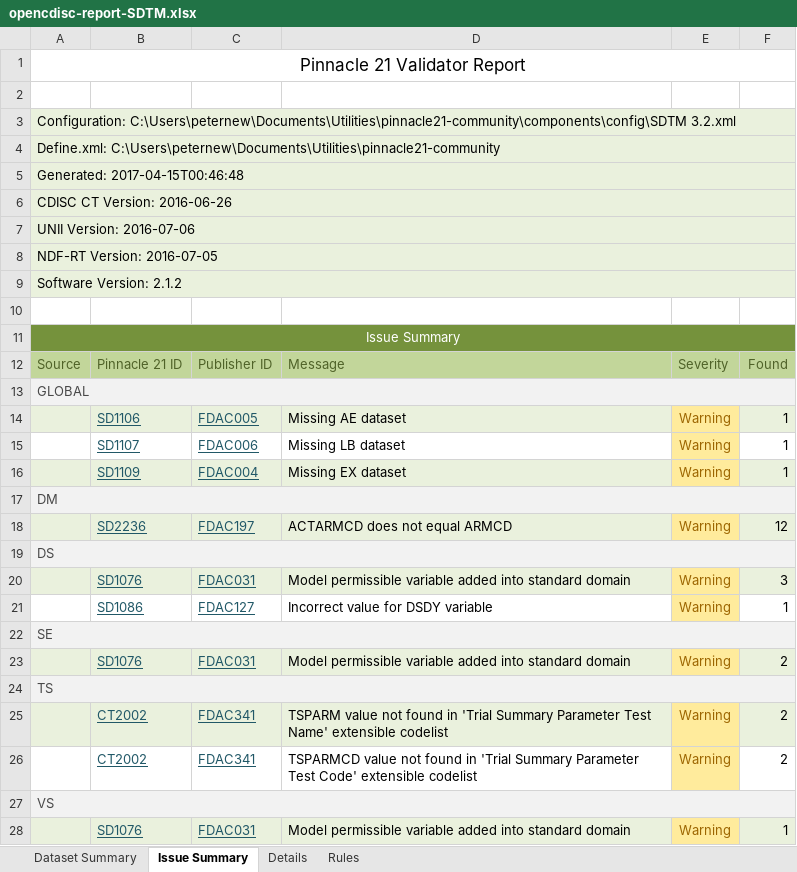
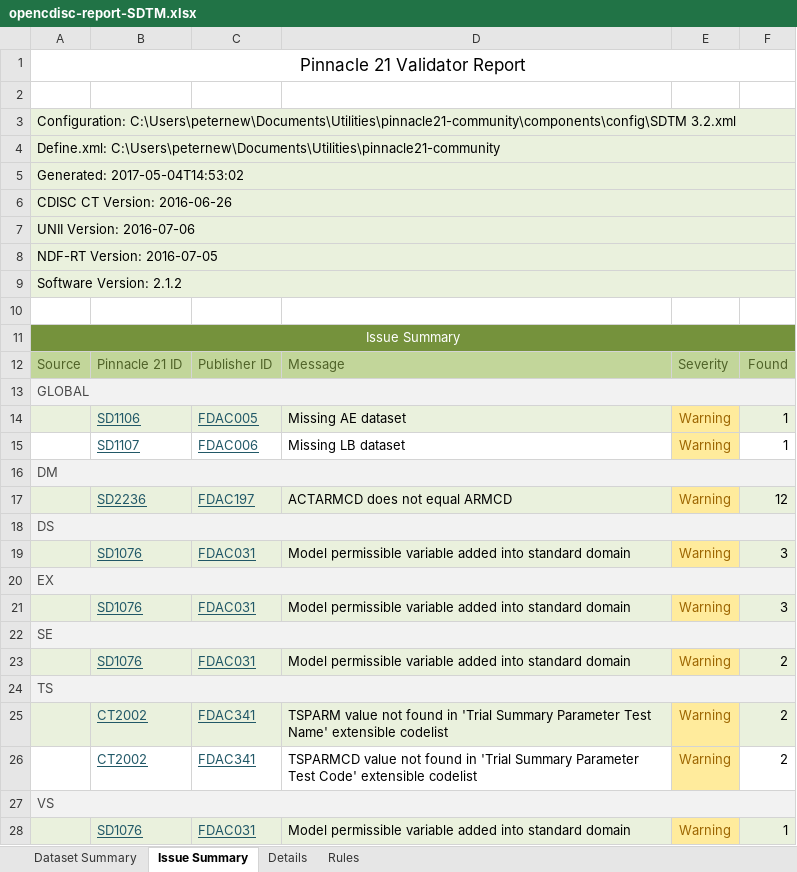
Before and after one commit to mtandp/TestDataFactory, an Excel workbook: Updated/opencdisc-report-SDTM.xlsx, sheet Issue Summary, drawn as a sheet; values as stored, in another font and other column widths than the file's, no borders; removed rows and columns are numbered as before the commit, all else as after; the diff names each change by its address in the sheet, - before the commit and + after, or states it on an @@ line.

```diff
--- a/Updated/opencdisc-report-SDTM.xlsx (sheet Issue Summary)
+++ b/Updated/opencdisc-report-SDTM.xlsx (sheet Issue Summary)
-A5: Generated: 2017-04-15T00:46:48
+A5: Generated: 2017-05-04T14:53:02
-row 16:  | SD1109 | FDAC004 | Missing EX dataset | Warning | 1
-row 21:  | SD1086 | FDAC127 | Incorrect value for DSDY variable | Warning | 1
+row 20: EX
+row 21:  | SD1076 | FDAC031 | Model permissible variable added into standard domain | Warning | 3
```
Also changed, not shown: sheet Details, sheet Dataset Summary.
